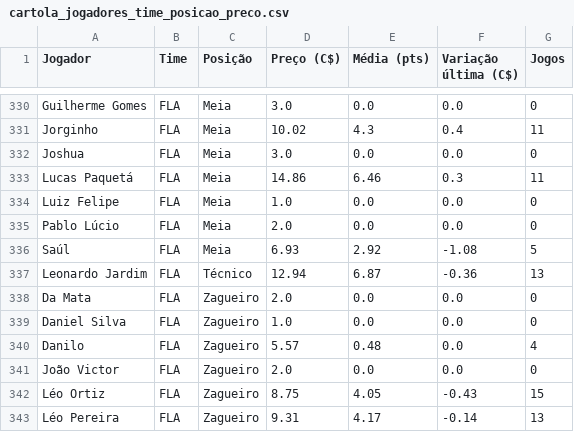
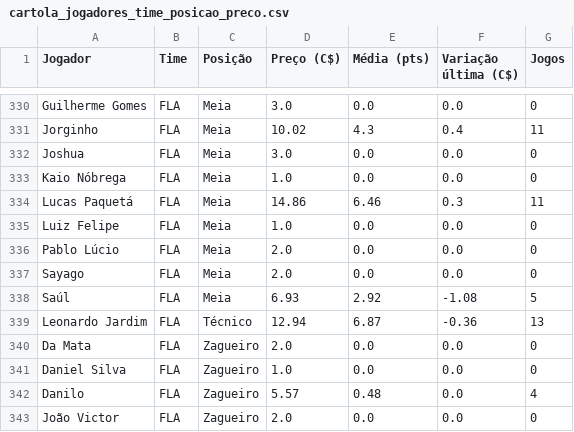
Before and after one commit to renatovarges/Live-TCC-Projeto-FInal, a CSV file: cartola_jogadores_time_posicao_preco.csv, drawn as a sheet; only a part is shown, gaps mark what is left out; the shorter side is filled out with more unchanged rows; the diff names each change by its address in the sheet, - before the commit and + after, or states it on an @@ line.

```diff
--- a/cartola_jogadores_time_posicao_preco.csv
+++ b/cartola_jogadores_time_posicao_preco.csv
+row 333: Kaio Nóbrega | FLA | Meia | 1.0 | 0.0 | 0.0 | 0
+row 337: Sayago | FLA | Meia | 2.0 | 0.0 | 0.0 | 0
```
